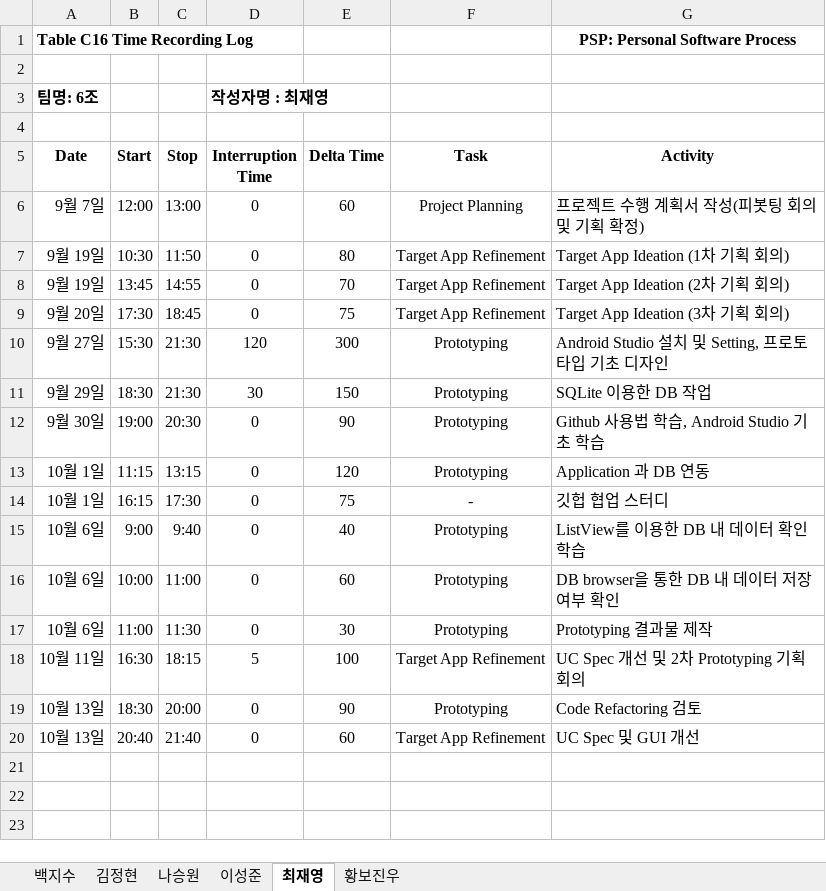
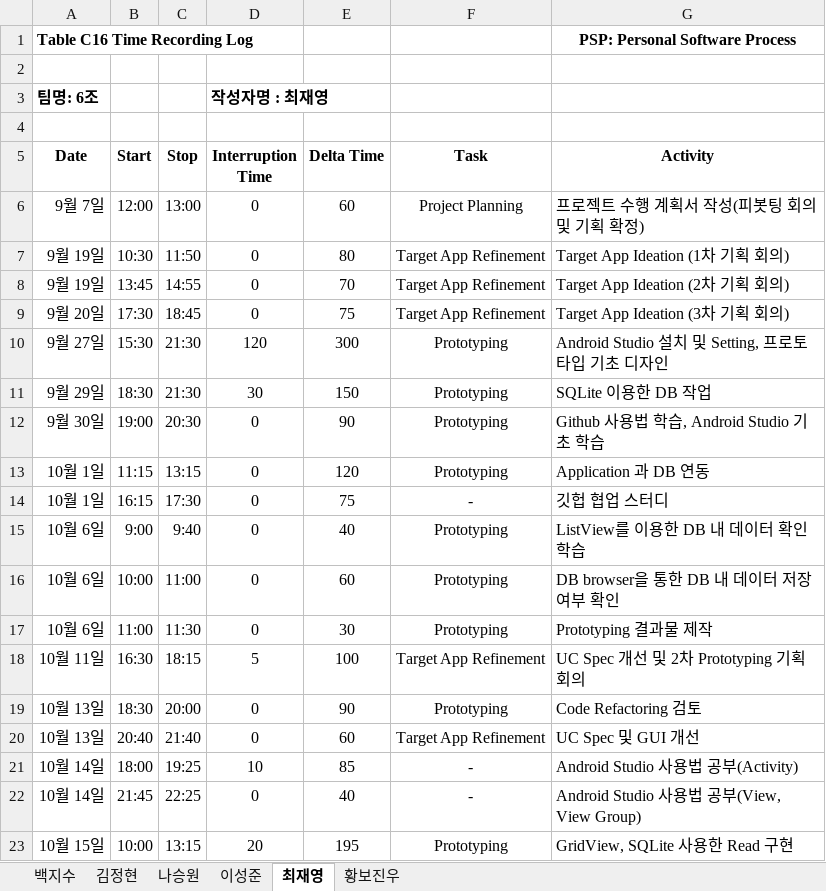
Before and after one commit to paekjisoo/babalzza, an Excel workbook: Project Planning/1_3_PSP_Sheet.xlsx, sheet 최재영, drawn as a sheet; values as stored, in another font and other column widths than the file's, no borders; the diff names each change by its address in the sheet, - before the commit and + after, or states it on an @@ line.

Commit message:
최재영 PSP 수정합니다

```diff
--- a/Project Planning/1_3_PSP_Sheet.xlsx (sheet 최재영)
+++ b/Project Planning/1_3_PSP_Sheet.xlsx (sheet 최재영)
+row 21: 10월 14일 | 18:00 | 19:25 | 10 | 85 | - | Android Studio 사용법 공부(Activity)
+row 22: 10월 14일 | 21:45 | 22:25 | 0 | 40 | - | Android Studio 사용법 공부(View, View Group)
+row 23: 10월 15일 | 10:00 | 13:15 | 20 | 195 | Prototyping | GridView, SQLite 사용한 Read 구현
```
